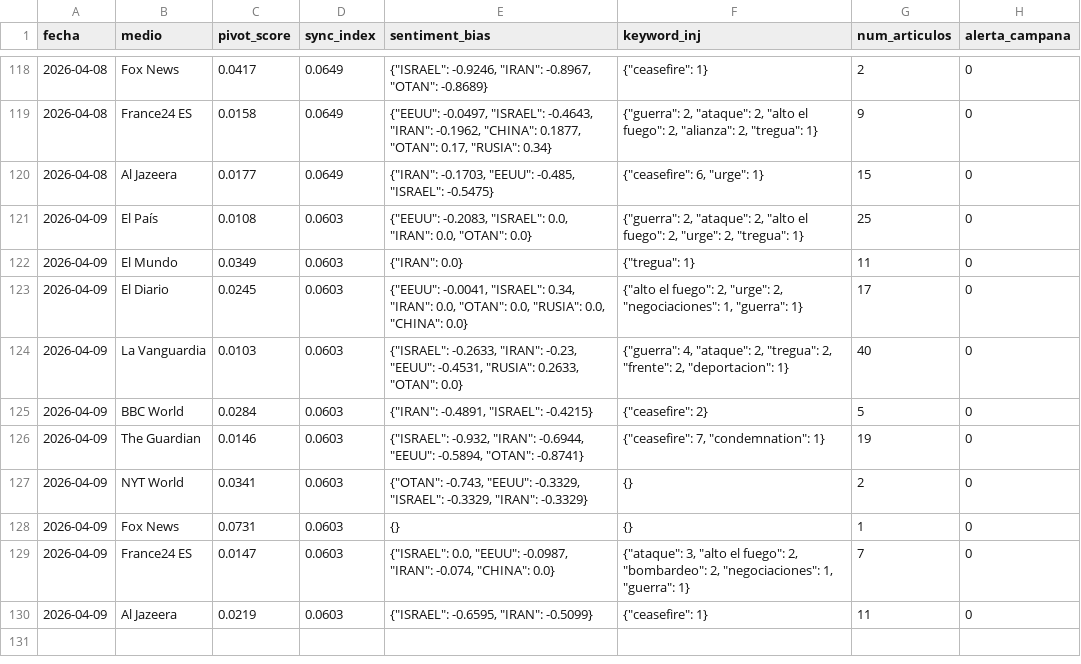
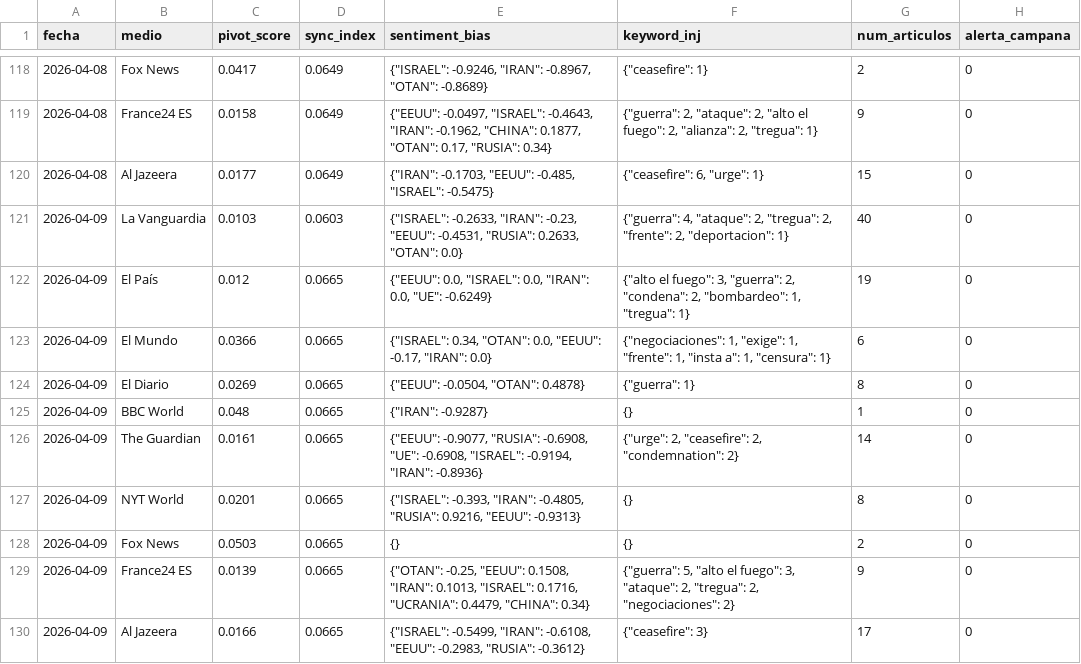
Before and after one commit to mcasrom/SIEG-Mani, a CSV file: data/kpis.csv, drawn as a sheet; only a part is shown, gaps mark what is left out.

Commit message:
MANI data 2026-04-09 21:10

```diff
--- a/data/kpis.csv
+++ b/data/kpis.csv
@@ -120,11 +120,11 @@ fecha,medio,pivot_score,sync_index,sentiment_bias,keyword_inj,num_articulos,aler
 2026-04-08,Al Jazeera,0.0177,0.0649,"{""IRAN"": -0.1703, ""EEUU"": -0.485, ""ISRAEL"": -0.5475}","{""ceasefire"": 6, ""urge"": 1}",15,0
-2026-04-09,El País,0.0108,0.0603,"{""EEUU"": -0.2083, ""ISRAEL"": 0.0, ""IRAN"": 0.0, ""OTAN"": 0.0}","{""guerra"": 2, ""ataque"": 2, ""alto el fuego"": 2, ""urge"": 2, ""tregua"": 1}",25,0
-2026-04-09,El Mundo,0.0349,0.0603,"{""IRAN"": 0.0}","{""tregua"": 1}",11,0
-2026-04-09,El Diario,0.0245,0.0603,"{""EEUU"": -0.0041, ""ISRAEL"": 0.34, ""IRAN"": 0.0, ""OTAN"": 0.0, ""RUSIA"": 0.0, ""CHINA"": 0.0}","{""alto el fuego"": 2, ""urge"": 2, ""negociaciones"": 1, ""guerra"": 1}",17,0
 2026-04-09,La Vanguardia,0.0103,0.0603,"{""ISRAEL"": -0.2633, ""IRAN"": -0.23, ""EEUU"": -0.4531, ""RUSIA"": 0.2633, ""OTAN"": 0.0}","{""guerra"": 4, ""ataque"": 2, ""tregua"": 2, ""frente"": 2, ""deportacion"": 1}",40,0
-2026-04-09,BBC World,0.0284,0.0603,"{""IRAN"": -0.4891, ""ISRAEL"": -0.4215}","{""ceasefire"": 2}",5,0
-2026-04-09,The Guardian,0.0146,0.0603,"{""ISRAEL"": -0.932, ""IRAN"": -0.6944, ""EEUU"": -0.5894, ""OTAN"": -0.8741}","{""ceasefire"": 7, ""condemnation"": 1}",19,0
-2026-04-09,NYT World,0.0341,0.0603,"{""OTAN"": -0.743, ""EEUU"": -0.3329, ""ISRAEL"": -0.3329, ""IRAN"": -0.3329}",{},2,0
-2026-04-09,Fox News,0.0731,0.0603,{},{},1,0
-2026-04-09,France24 ES,0.0147,0.0603,"{""ISRAEL"": 0.0, ""EEUU"": -0.0987, ""IRAN"": -0.074, ""CHINA"": 0.0}","{""ataque"": 3, ""alto el fuego"": 2, ""bombardeo"": 2, ""negociaciones"": 1, ""guerra"": 1}",7,0
-2026-04-09,Al Jazeera,0.0219,0.0603,"{""ISRAEL"": -0.6595, ""IRAN"": -0.5099}","{""ceasefire"": 1}",11,0
+2026-04-09,El País,0.012,0.0665,"{""EEUU"": 0.0, ""ISRAEL"": 0.0, ""IRAN"": 0.0, ""UE"": -0.6249}","{""alto el fuego"": 3, ""guerra"": 2, ""condena"": 2, ""bombardeo"": 1, ""tregua"": 1}",19,0
+2026-04-09,El Mundo,0.0366,0.0665,"{""ISRAEL"": 0.34, ""OTAN"": 0.0, ""EEUU"": -0.17, ""IRAN"": 0.0}","{""negociaciones"": 1, ""exige"": 1, ""frente"": 1, ""insta a"": 1, ""censura"": 1}",6,0
+2026-04-09,El Diario,0.0269,0.0665,"{""EEUU"": -0.0504, ""OTAN"": 0.4878}","{""guerra"": 1}",8,0
+2026-04-09,BBC World,0.048,0.0665,"{""IRAN"": -0.9287}",{},1,0
+2026-04-09,The Guardian,0.0161,0.0665,"{""EEUU"": -0.9077, ""RUSIA"": -0.6908, ""UE"": -0.6908, ""ISRAEL"": -0.9194, ""IRAN"": -0.8936}","{""urge"": 2, ""ceasefire"": 2, ""condemnation"": 2}",14,0
+2026-04-09,NYT World,0.0201,0.0665,"{""ISRAEL"": -0.393, ""IRAN"": -0.4805, ""RUSIA"": 0.9216, ""EEUU"": -0.9313}",{},8,0
+2026-04-09,Fox News,0.0503,0.0665,{},{},2,0
+2026-04-09,France24 ES,0.0139,0.0665,"{""OTAN"": -0.25, ""EEUU"": 0.1508, ""IRAN"": 0.1013, ""ISRAEL"": 0.1716, ""UCRANIA"": 0.4479, ""CHINA"": 0.34}","{""guerra"": 5, ""alto el fuego"": 3, ""ataque"": 2, ""tregua"": 2, ""negociaciones"": 2}",9,0
+2026-04-09,Al Jazeera,0.0166,0.0665,"{""ISRAEL"": -0.5499, ""IRAN"": -0.6108, ""EEUU"": -0.2983, ""RUSIA"": -0.3612}","{""ceasefire"": 3}",17,0
```
Also changed, not shown: 2 other files.
